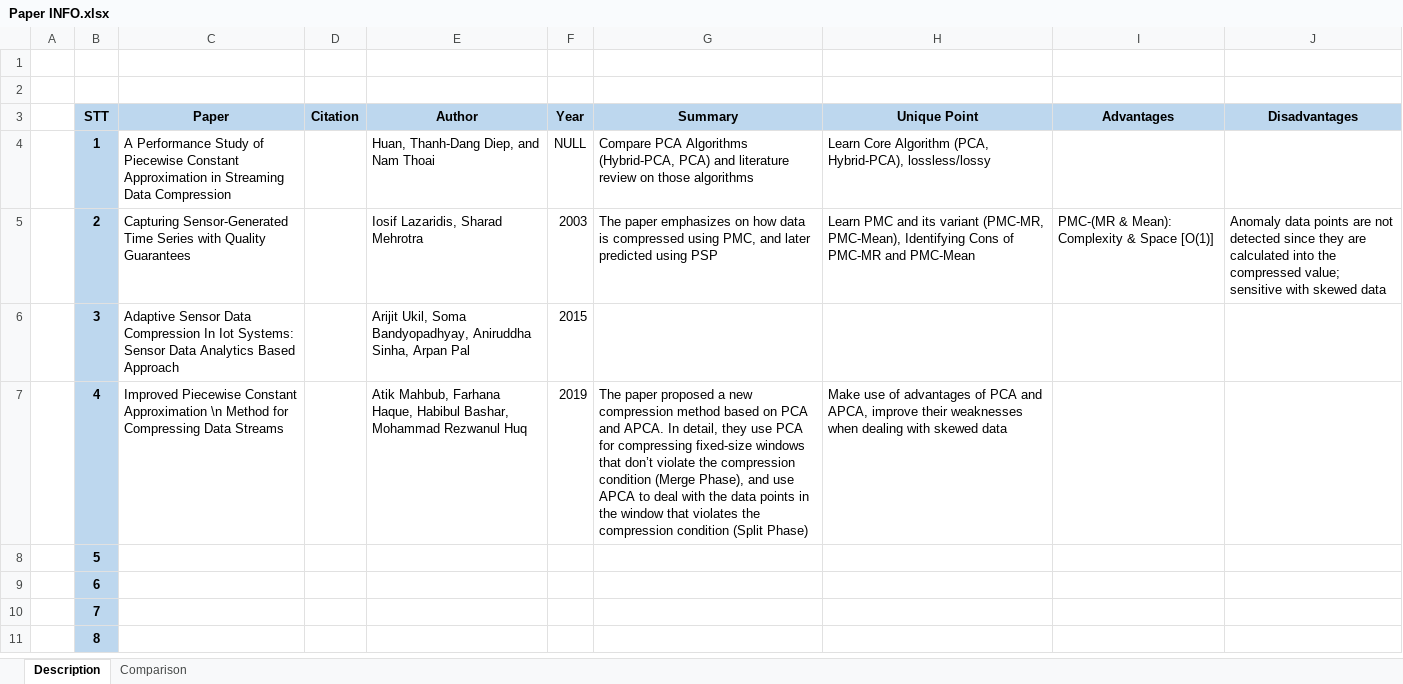
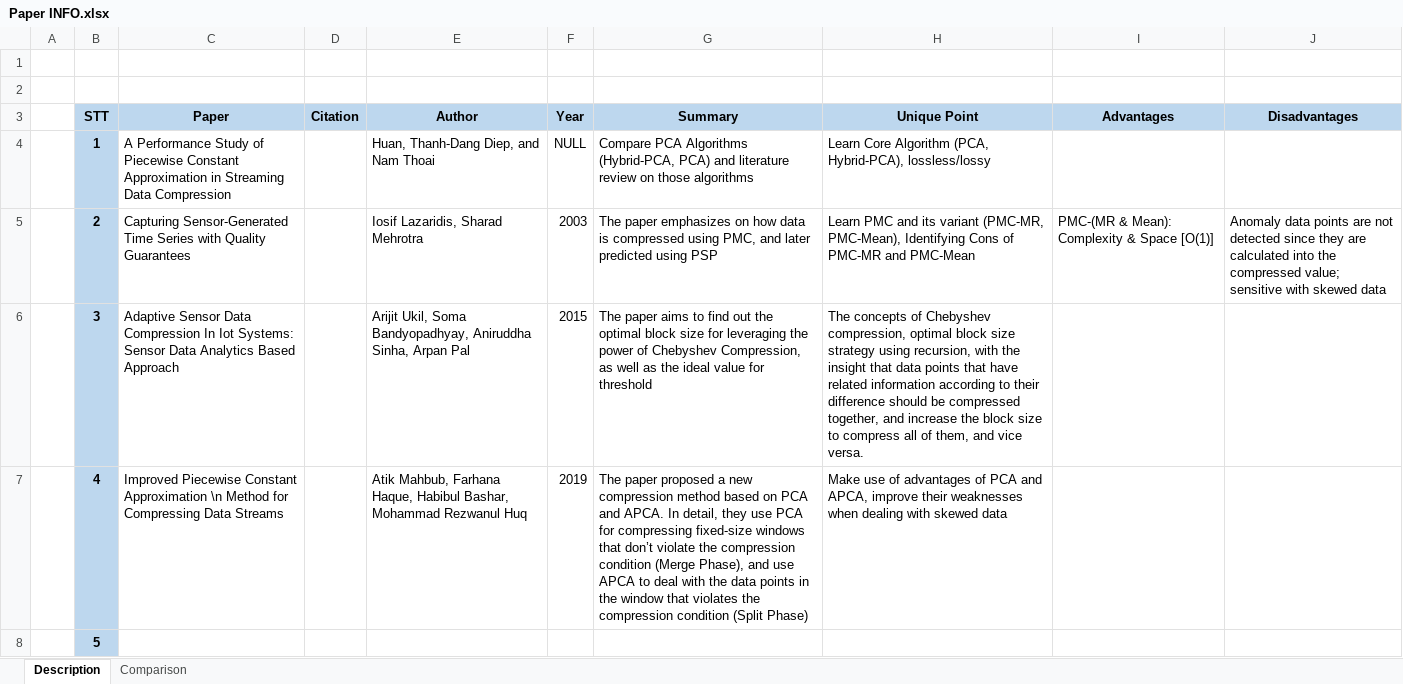
Before and after one commit to AlanPhan04/Multidisciplinary-Project, an Excel workbook: Paper INFO.xlsx, sheet Description, drawn as a sheet; only a part is shown; the shorter side is filled out with more unchanged rows; values as stored, in another font and other column widths than the file's, no borders; the diff names each change by its address in the sheet, - before the commit and + after, or states it on an @@ line.

Commit message:
Summarize for Chebyshev Compression

```diff
--- a/Paper INFO.xlsx (sheet Description)
+++ b/Paper INFO.xlsx (sheet Description)
-G6 (Summary): (empty)
+G6 (Summary): The paper aims to find out the optimal block size for leveraging the power of Chebyshev Compression, as well as the ideal value for threshold
-H6 (Unique Point): (empty)
+H6 (Unique Point): The concepts of Chebyshev compression, optimal block size strategy using recursion, with the insight that data points that have related information according to their difference should be compressed together, and increase the block size to compress all of them, and vice versa.
```
Also changed, not shown: experimental_results.xlsx, 1 other file.
